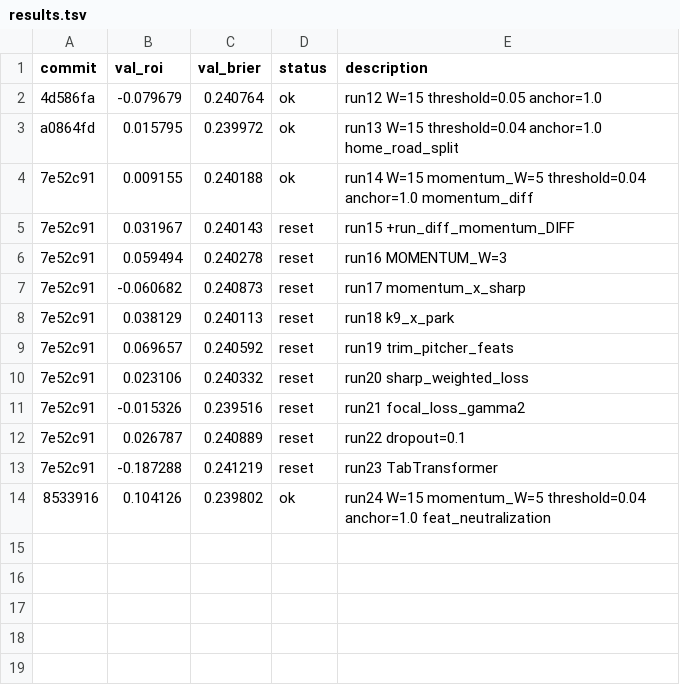
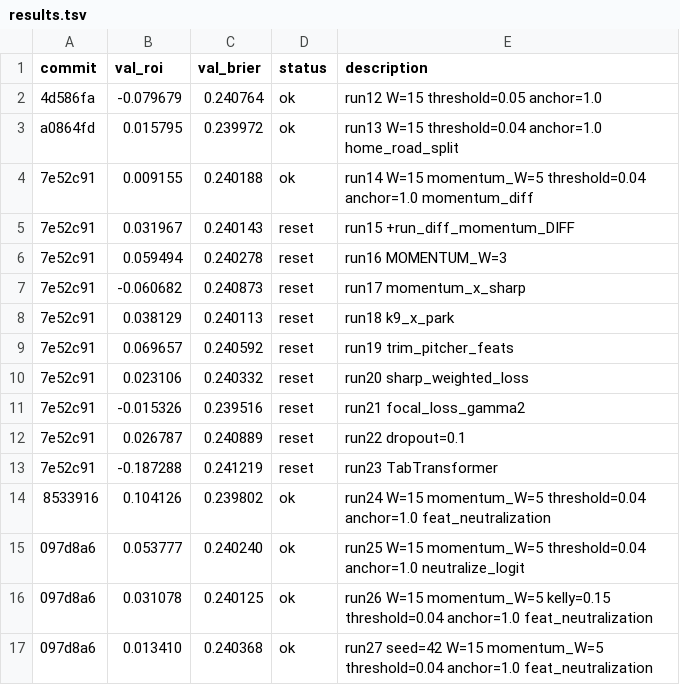
Before and after one commit to jeverett32/my-mlb-autoresearch, a TSV file: results.tsv, drawn as a sheet.

Commit message:
KEPT: Run27 fixed seed=42 deterministic baseline — ROI: +1.34%

```diff
--- a/results.tsv
+++ b/results.tsv
@@ -14 +14,4 @@ a0864fd	0.015795	0.239972	ok	run13 W=15 threshold=0.04 anchor=1.0 home_road_spli
 8533916	0.104126	0.239802	ok	run24 W=15 momentum_W=5 threshold=0.04 anchor=1.0 feat_neutralization
+097d8a6	0.053777	0.240240	ok	run25 W=15 momentum_W=5 threshold=0.04 anchor=1.0 neutralize_logit
+097d8a6	0.031078	0.240125	ok	run26 W=15 momentum_W=5 kelly=0.15 threshold=0.04 anchor=1.0 feat_neutralization
+097d8a6	0.013410	0.240368	ok	run27 seed=42 W=15 momentum_W=5 threshold=0.04 anchor=1.0 feat_neutralization
```
Also changed, not shown: 2 other files.
